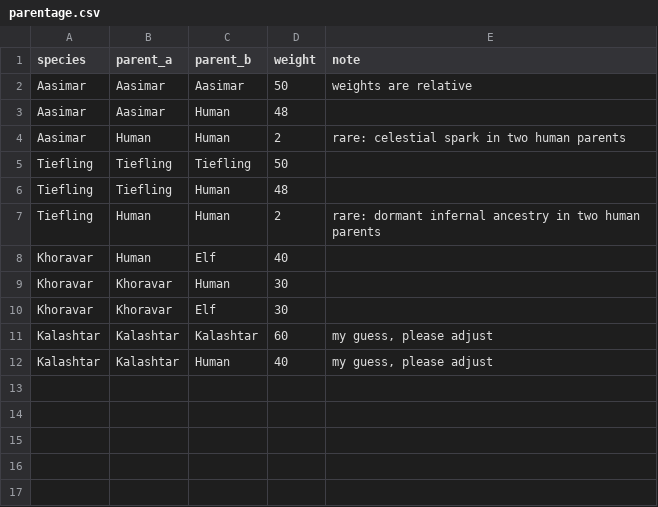
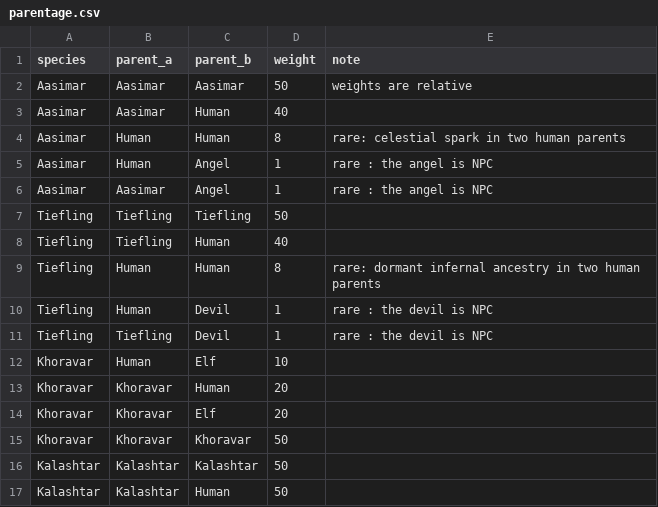
Before and after one commit to LaLibelluleBleue/MCD_Randomizer5e2024_web, a CSV file: data/parentage.csv, drawn as a sheet.

```diff
--- a/data/parentage.csv
+++ b/data/parentage.csv
@@ -2,11 +2,16 @@
 Aasimar,Aasimar,Aasimar,50,weights are relative
-Aasimar,Aasimar,Human,48,
-Aasimar,Human,Human,2,rare: celestial spark in two human parents
+Aasimar,Aasimar,Human,40,
+Aasimar,Human,Human,8,rare: celestial spark in two human parents
+Aasimar,Human,Angel,1,rare : the angel is NPC
+Aasimar,Aasimar,Angel,1,rare : the angel is NPC
 Tiefling,Tiefling,Tiefling,50,
-Tiefling,Tiefling,Human,48,
-Tiefling,Human,Human,2,rare: dormant infernal ancestry in two human parents
-Khoravar,Human,Elf,40,
-Khoravar,Khoravar,Human,30,
-Khoravar,Khoravar,Elf,30,
-Kalashtar,Kalashtar,Kalashtar,60,"my guess, please adjust"
-Kalashtar,Kalashtar,Human,40,"my guess, please adjust"
+Tiefling,Tiefling,Human,40,
+Tiefling,Human,Human,8,rare: dormant infernal ancestry in two human parents
+Tiefling,Human,Devil,1,rare : the devil is NPC
+Tiefling,Tiefling,Devil,1,rare : the devil is NPC
+Khoravar,Human,Elf,10,
+Khoravar,Khoravar,Human,20,
+Khoravar,Khoravar,Elf,20,
+Khoravar,Khoravar,Khoravar,50,
+Kalashtar,Kalashtar,Kalashtar,50,
+Kalashtar,Kalashtar,Human,50,
```
Also changed, not shown: data/backstory.csv, data/events.csv, 5 other files.
